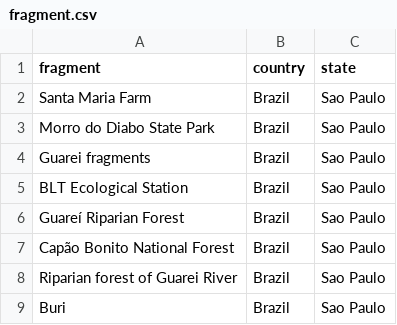
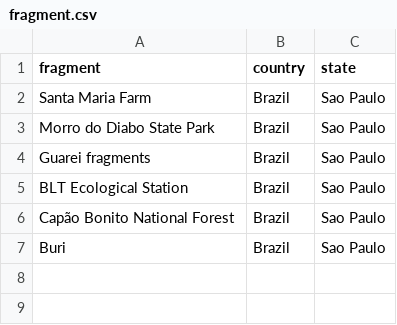
Before and after one commit to wesllews/LabBMC, a CSV file: Inserts/wild_location/fragment.csv, drawn as a sheet.

Commit message:
Guareí Fragments: unificando nomes

```diff
--- a/Inserts/wild_location/fragment.csv
+++ b/Inserts/wild_location/fragment.csv
@@ -5,5 +5,3 @@ Guarei fragments,Brazil,Sao Paulo
 BLT Ecological Station,Brazil,Sao Paulo
-Guareí Riparian Forest,Brazil,Sao Paulo
 Capão Bonito National Forest,Brazil,Sao Paulo
-Riparian forest of Guarei River,Brazil,Sao Paulo
 Buri,Brazil,Sao Paulo
```
Also changed, not shown: Inserts/institute/institute.csv, Inserts/wild/wild.csv, 1 other file.
